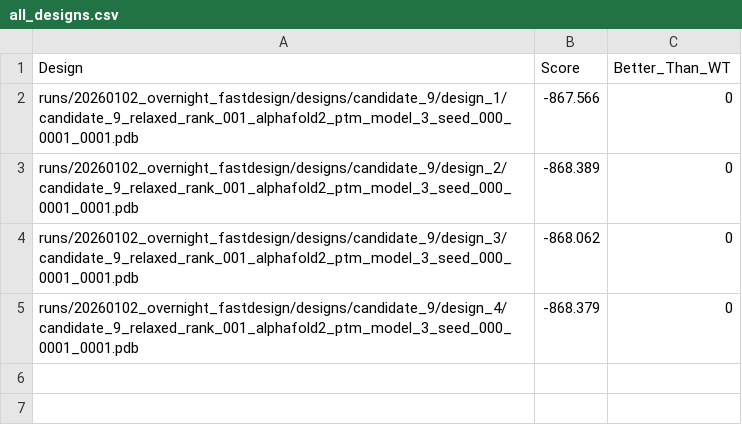
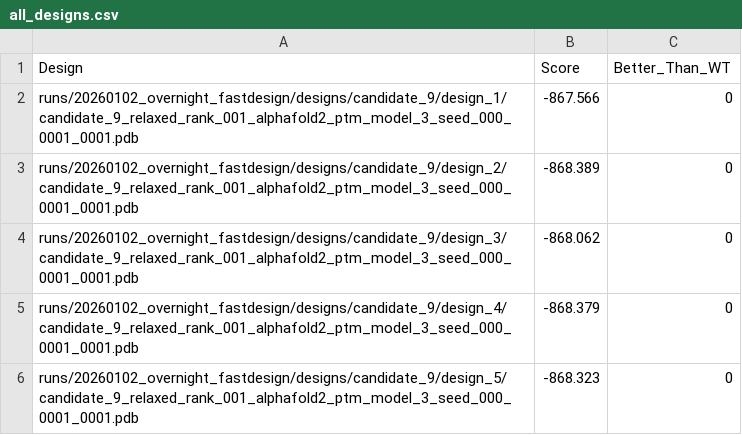
Before and after one commit to oskarherlitz/petase-lab, a CSV file: runs/20260102_overnight_fastdesign/all_designs.csv, drawn as a sheet.

```diff
--- a/runs/20260102_overnight_fastdesign/all_designs.csv
+++ b/runs/20260102_overnight_fastdesign/all_designs.csv
@@ -5 +5,2 @@ runs/20260102_overnight_fastdesign/designs/candidate_9/design_3/candidate_9_rela
 runs/20260102_overnight_fastdesign/designs/candidate_9/design_4/candidate_9_relaxed_rank_001_alphafold2_ptm_model_3_seed_000_0001_0001.pdb,-868.379,0
+runs/20260102_overnight_fastdesign/designs/candidate_9/design_5/candidate_9_relaxed_rank_001_alphafold2_ptm_model_3_seed_000_0001_0001.pdb,-868.323,0
```
Also changed, not shown: 4 other files.
